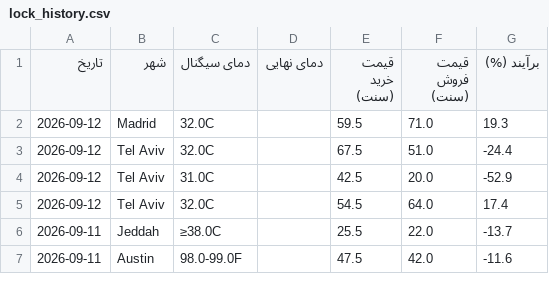
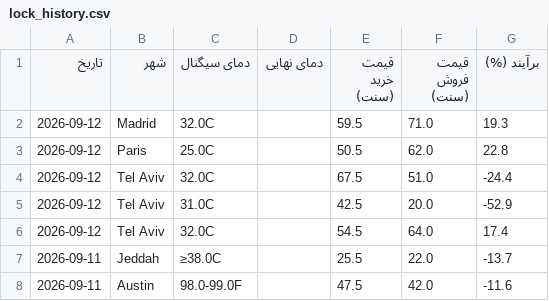
Before and after one commit to ericlamar008/weatherbot, a CSV file: data/lock_history.csv, drawn as a sheet; only a part is shown; the diff names each change by its address in the sheet, - before the commit and + after, or states it on an @@ line.

```diff
--- a/data/lock_history.csv
+++ b/data/lock_history.csv
+row 3: 2026-09-12 | Paris | 25.0C |  | 50.5 | 62.0 | 22.8
```
Also changed, not shown: 1 other file.
